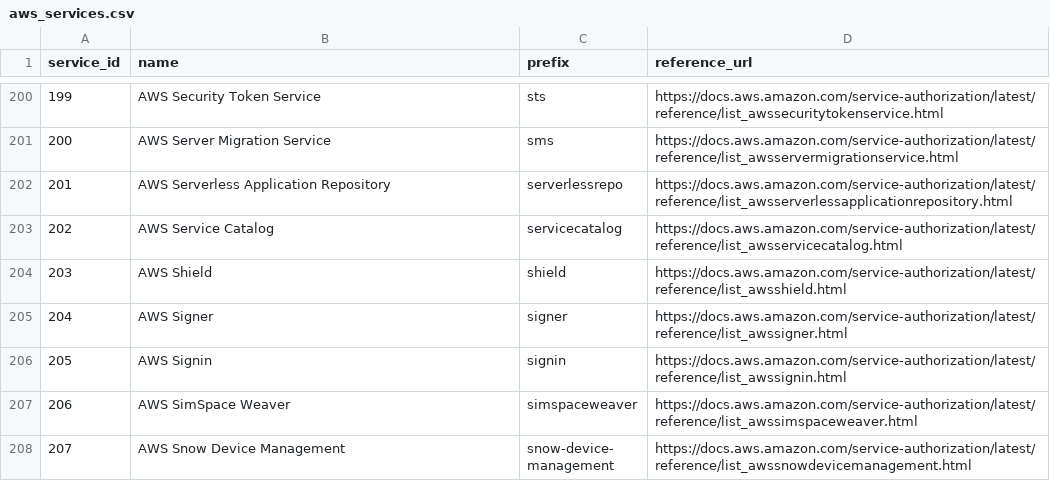
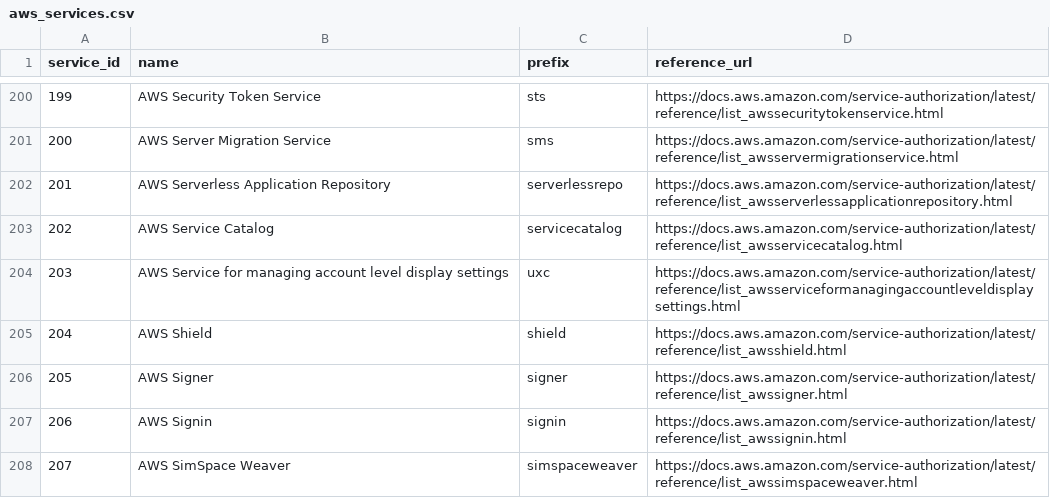
Before and after one commit to tobilg/aws-iam-data, a CSV file: data/csv/aws_services.csv, drawn as a sheet; only a part is shown, gaps mark what is left out; the shorter side is filled out with more unchanged rows; addresses are those after the commit; the diff names each change by its address in the sheet, - before the commit and + after, or states it on an @@ line.

```diff
--- a/data/csv/aws_services.csv
+++ b/data/csv/aws_services.csv
+row 204: 203 | AWS Service for managing account level display settings | uxc | https://docs.aws.amazon.com/service-authorization/latest/reference/list_awsserviceformanagingaccountleveldisplaysettings.html
@@ column A (service_id) renumbered from row 205 down @@
```
Also changed, not shown: data/csv/aws_actions_condition_keys.csv, data/csv/aws_actions_resource_types.csv, 22 other files.
